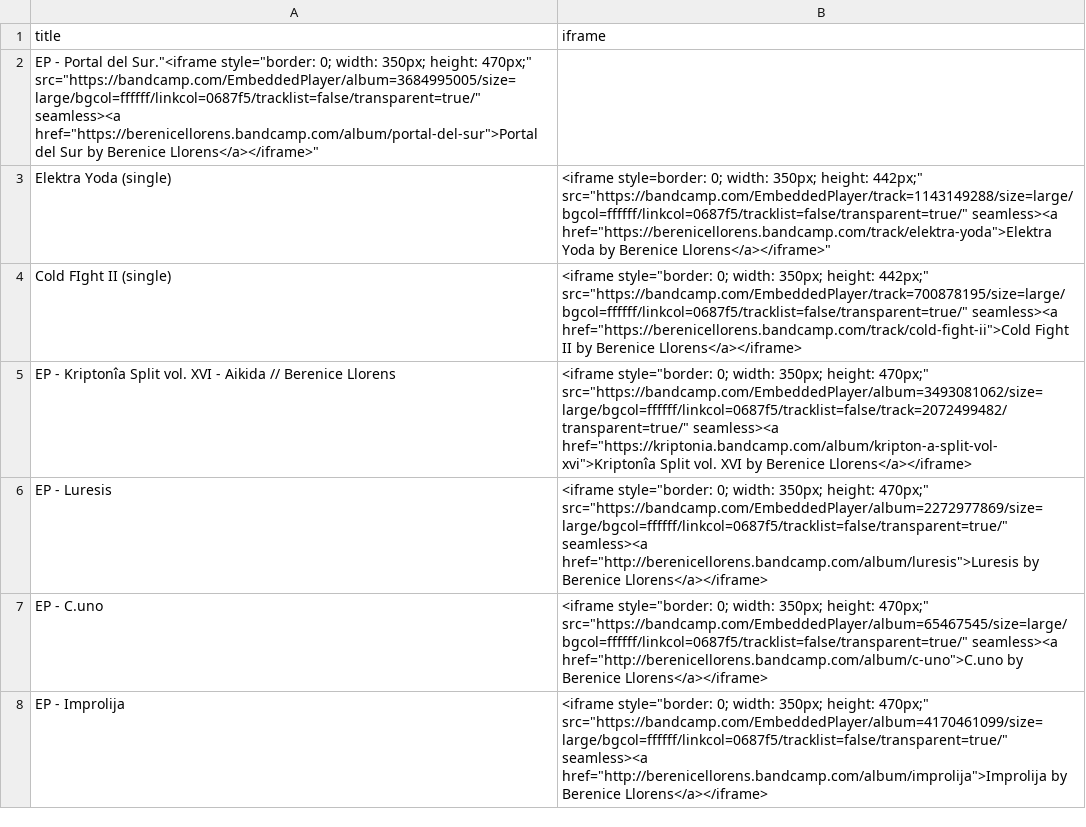
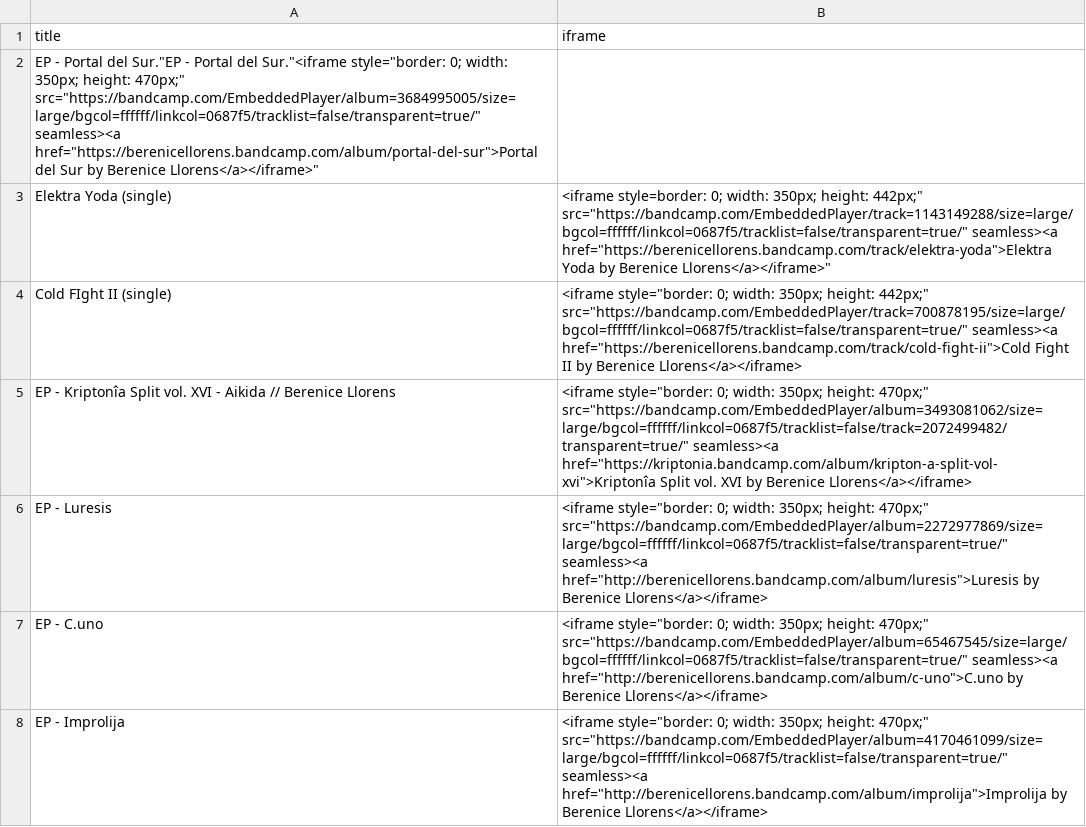
Before and after one commit to berenicellorens/berenicellorens.github.io, a CSV file: music/albums/albums.csv, drawn as a sheet.

Commit message:
Update albums.csv

```diff
--- a/music/albums/albums.csv
+++ b/music/albums/albums.csv
@@ -1,3 +1,3 @@
 title,iframe
-EP - Portal del Sur."<iframe style="border: 0; width: 350px; height: 470px;" src="https://bandcamp.com/EmbeddedPlayer/album=3684995005/size=large/bgcol=ffffff/linkcol=0687f5/tracklist=false/transparent=true/" seamless><a href="https://berenicellorens.bandcamp.com/album/portal-del-sur">Portal del Sur by Berenice Llorens</a></iframe>"
+EP - Portal del Sur."EP - Portal del Sur."<iframe style="border: 0; width: 350px; height: 470px;" src="https://bandcamp.com/EmbeddedPlayer/album=3684995005/size=large/bgcol=ffffff/linkcol=0687f5/tracklist=false/transparent=true/" seamless><a href="https://berenicellorens.bandcamp.com/album/portal-del-sur">Portal del Sur by Berenice Llorens</a></iframe>"
 Elektra Yoda (single),"<iframe style="border: 0; width: 350px; height: 442px;" src="https://bandcamp.com/EmbeddedPlayer/track=1143149288/size=large/bgcol=ffffff/linkcol=0687f5/tracklist=false/transparent=true/" seamless><a href="https://berenicellorens.bandcamp.com/track/elektra-yoda">Elektra Yoda by Berenice Llorens</a></iframe>"
```
